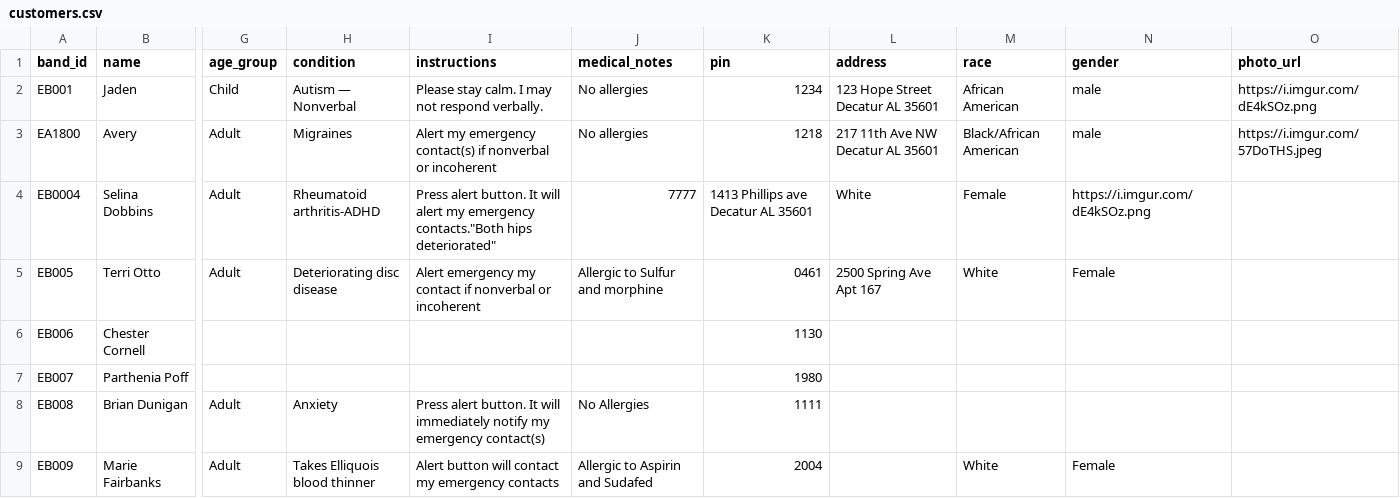
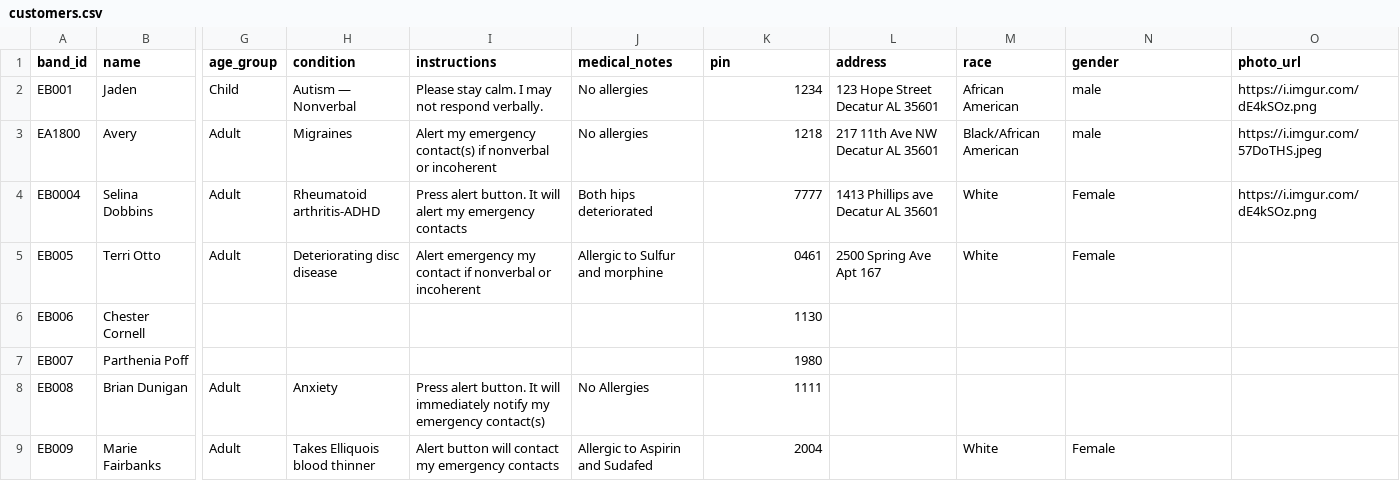
Before and after one commit to Ave4prezi/empowerbands, a CSV file: customers.csv, drawn as a sheet; only a part is shown, gaps mark what is left out; the diff names each change by its address in the sheet, - before the commit and + after, or states it on an @@ line.

Commit message:
Update customers.csv with new entries

```diff
--- a/customers.csv
+++ b/customers.csv
-I4 (instructions): …my emergency contacts."Both hips deteriorated"
+I4 (instructions): …my emergency contacts
-J4 (medical_notes): 7777
+J4 (medical_notes): Both hips deteriorated
-K4 (pin): 1413 Phillips ave Decatur AL 35601
+K4 (pin): 7777
-L4 (address): White
+L4 (address): 1413 Phillips ave Decatur AL 35601
-M4 (race): Female
+M4 (race): White
-N4 (gender): https://i.imgur.com/dE4kSOz.png
+N4 (gender): Female
-O4 (photo_url): (empty)
+O4 (photo_url): https://i.imgur.com/dE4kSOz.png
```
